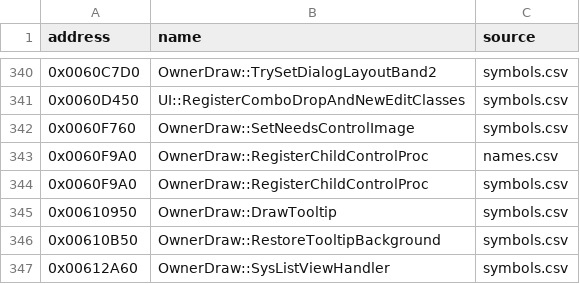
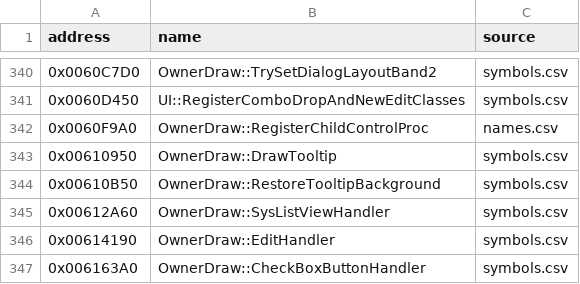
Before and after one commit to gibbo101/ra2-decomp, a CSV file: data/yrpp_names.csv, drawn as a sheet; only a part is shown, gaps mark what is left out; the shorter side is filled out with more unchanged rows; the diff names each change by its address in the sheet, - before the commit and + after, or states it on an @@ line.

Commit message:
Name five ownrdraw functions after TibSun and replace two YRpp guesses
ODCleanupDicts, ODRemoveFromDict, ODDrawBevelDarken, ODFillRectTrans and
ODDrawTextBG follow their TibSun bodies and sit in TibSun's order, with
callers passing TibSun's arguments (DrawTooltip's bevel, the handlers'
128-alpha fills). The functions YRpp calls SetNeedsControlImage and
RegisterChildControlProc are TibSun's SetUserData2 and InitializeCtrl
line for line, so they take Westwood's names.

```diff
--- a/data/yrpp_names.csv
+++ b/data/yrpp_names.csv
-row 342: 0x0060F760 | OwnerDraw::SetNeedsControlImage | symbols.csv
-row 344: 0x0060F9A0 | OwnerDraw::RegisterChildControlProc | symbols.csv
```
Also changed, not shown: 7 other files.
